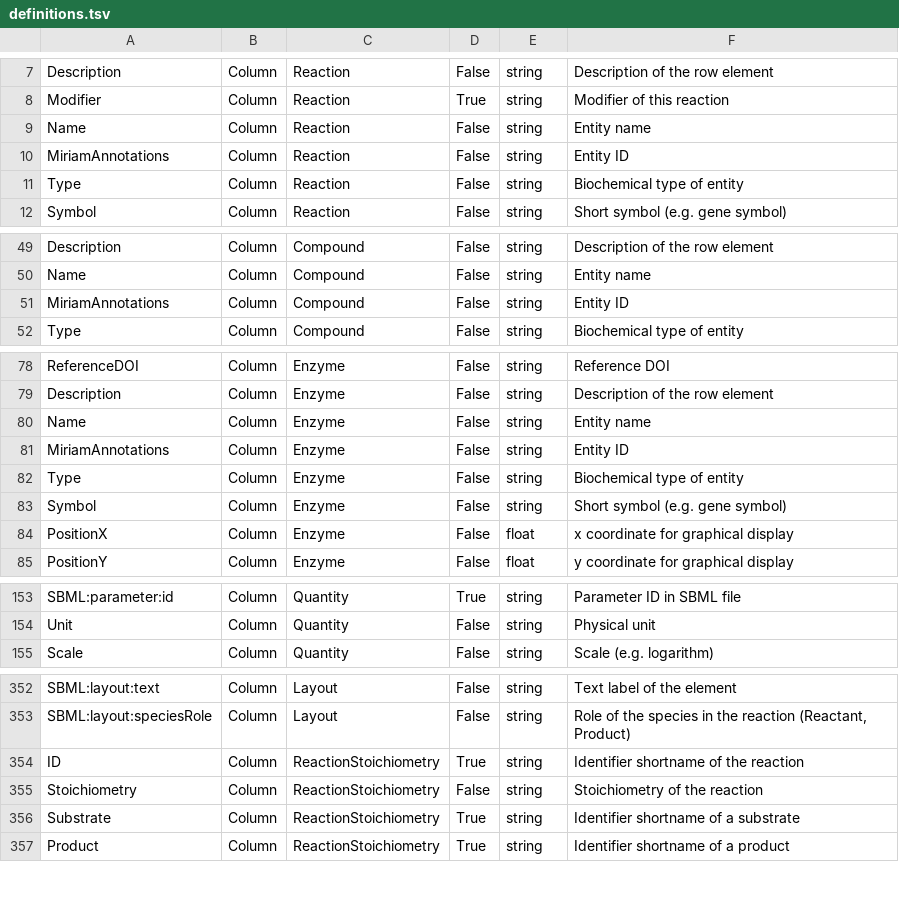
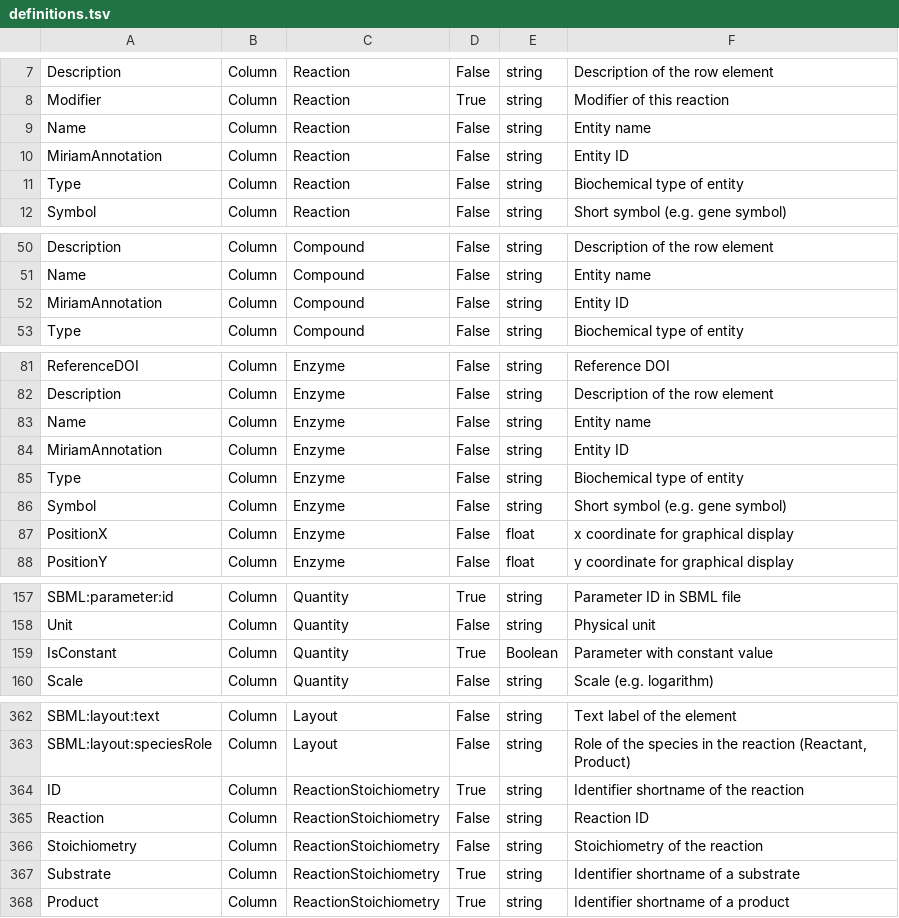
Before and after one commit to tlubitz/SBtab, a TSV file: pypi_installer/sbtab/definitions.tsv, drawn as a sheet; only a part is shown, gaps mark what is left out; the diff covers the shown part only.

```diff
--- a/pypi_installer/sbtab/definitions.tsv
+++ b/pypi_installer/sbtab/definitions.tsv
@@ -9,3 +9,3 @@ Modifier	Column	Reaction	True	string	Modifier of this reaction
 Name	Column	Reaction	False	string	Entity name
-MiriamAnnotations	Column	Reaction	False	string	Entity ID
+MiriamAnnotation	Column	Reaction	False	string	Entity ID
 Type	Column	Reaction	False	string	Biochemical type of entity
@@ -50,3 +51,3 @@ Description	Column	Compound	False	string	Description of the row element
 Name	Column	Compound	False	string	Entity name
-MiriamAnnotations	Column	Compound	False	string	Entity ID
+MiriamAnnotation	Column	Compound	False	string	Entity ID
 Type	Column	Compound	False	string	Biochemical type of entity
@@ -80,3 +83,3 @@ Description	Column	Enzyme	False	string	Description of the row element
 Name	Column	Enzyme	False	string	Entity name
-MiriamAnnotations	Column	Enzyme	False	string	Entity ID
+MiriamAnnotation	Column	Enzyme	False	string	Entity ID
 Type	Column	Enzyme	False	string	Biochemical type of entity
@@ -154,2 +158,3 @@ SBML:parameter:id	Column	Quantity	True	string	Parameter ID in SBML file
 Unit	Column	Quantity	False	string	Physical unit
+IsConstant	Column	Quantity	True	Boolean	Parameter with constant value
 Scale	Column	Quantity	False	string	Scale (e.g. logarithm)
@@ -354,2 +364,3 @@ SBML:layout:speciesRole	Column	Layout	False	string	Role of the species in the re
 ID	Column	ReactionStoichiometry	True	string	Identifier shortname of the reaction
+Reaction	Column	ReactionStoichiometry	False	string	Reaction ID
 Stoichiometry	Column	ReactionStoichiometry	False	string	Stoichiometry of the reaction
```
Also changed, not shown: 9 added rows and 7 edited cells elsewhere in this file, definition_table/definitions.tsv.
